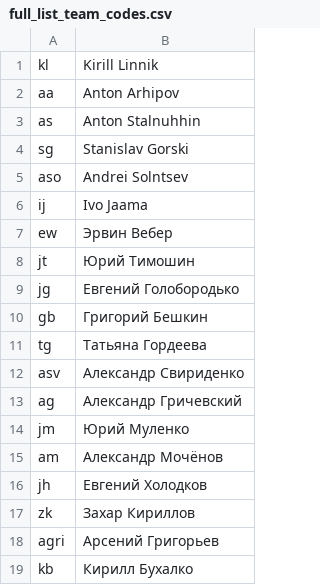
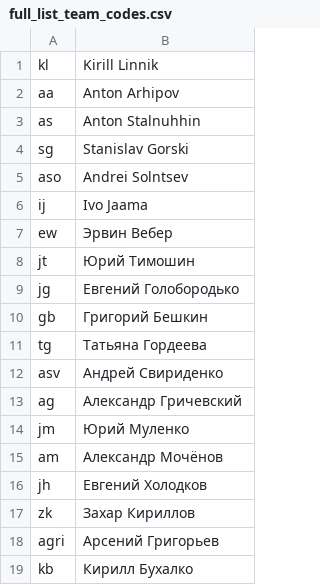
Before and after one commit to devclub/data, a CSV file: etc/full_list_team_codes.csv, drawn as a sheet.

Commit message:
Update full_list_team_codes.csv

```diff
--- a/etc/full_list_team_codes.csv
+++ b/etc/full_list_team_codes.csv
@@ -11,3 +11,3 @@
 "tg", "Татьяна Гордеева"
-"asv", "Александр Свириденко"
+"asv", "Андрей Свириденко"
 "ag", "Александр Гричевский"
```
